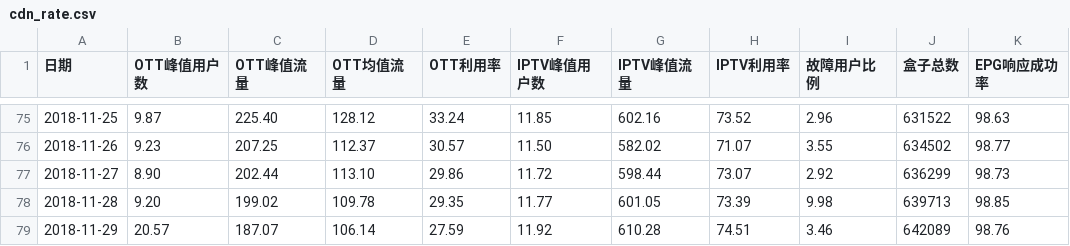
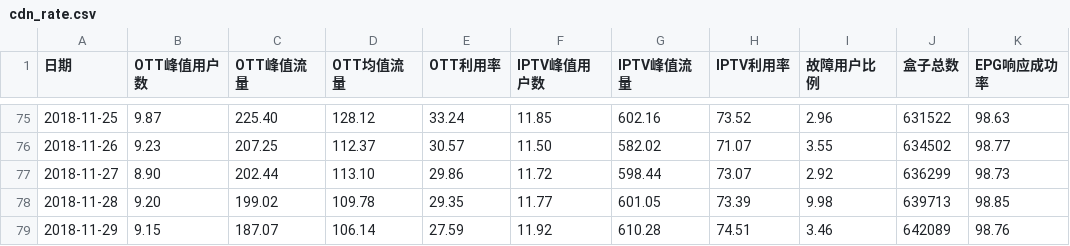
Before and after one commit to mtbdc-dy/LittlePrograms, a CSV file: web/webCrawler/cdn_rate.csv, drawn as a sheet; only a part is shown, gaps mark what is left out; the diff names each change by its address in the sheet, - before the commit and + after, or states it on an @@ line.

Commit message:
cdn rate

```diff
--- a/web/webCrawler/cdn_rate.csv
+++ b/web/webCrawler/cdn_rate.csv
-B79 (OTT峰值用户数): 20.57
+B79 (OTT峰值用户数): 9.15
```
